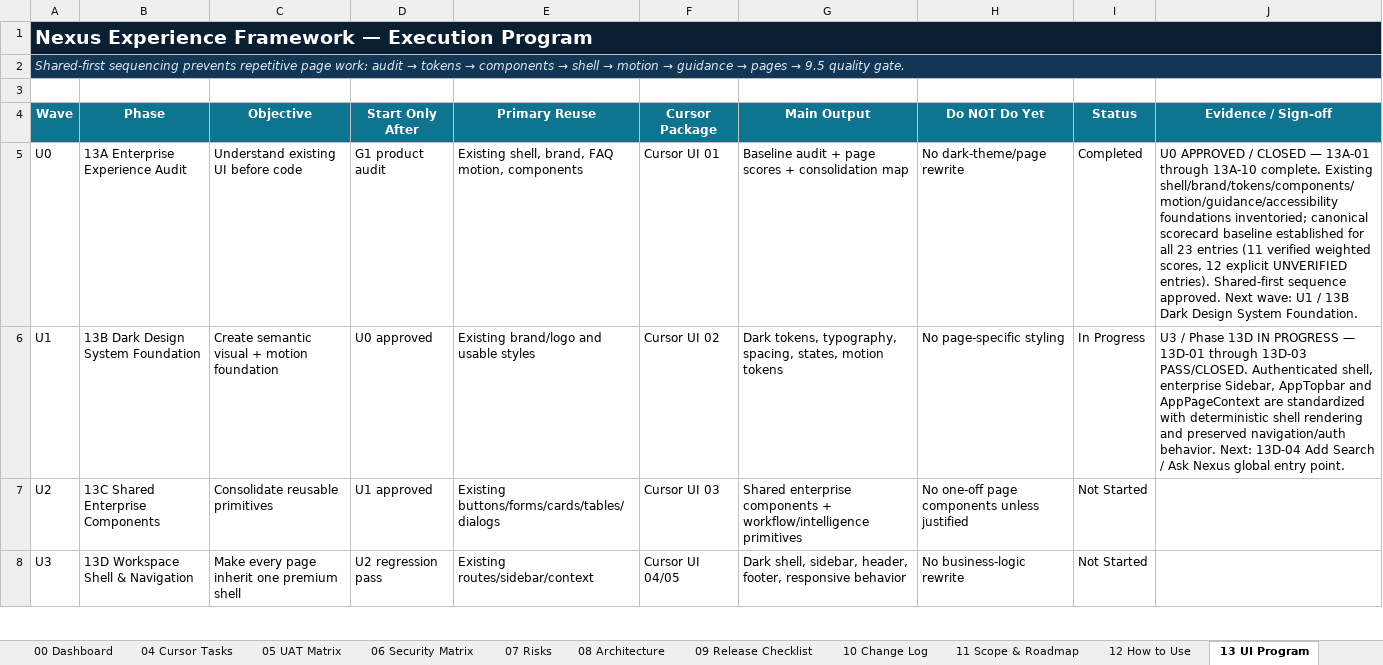
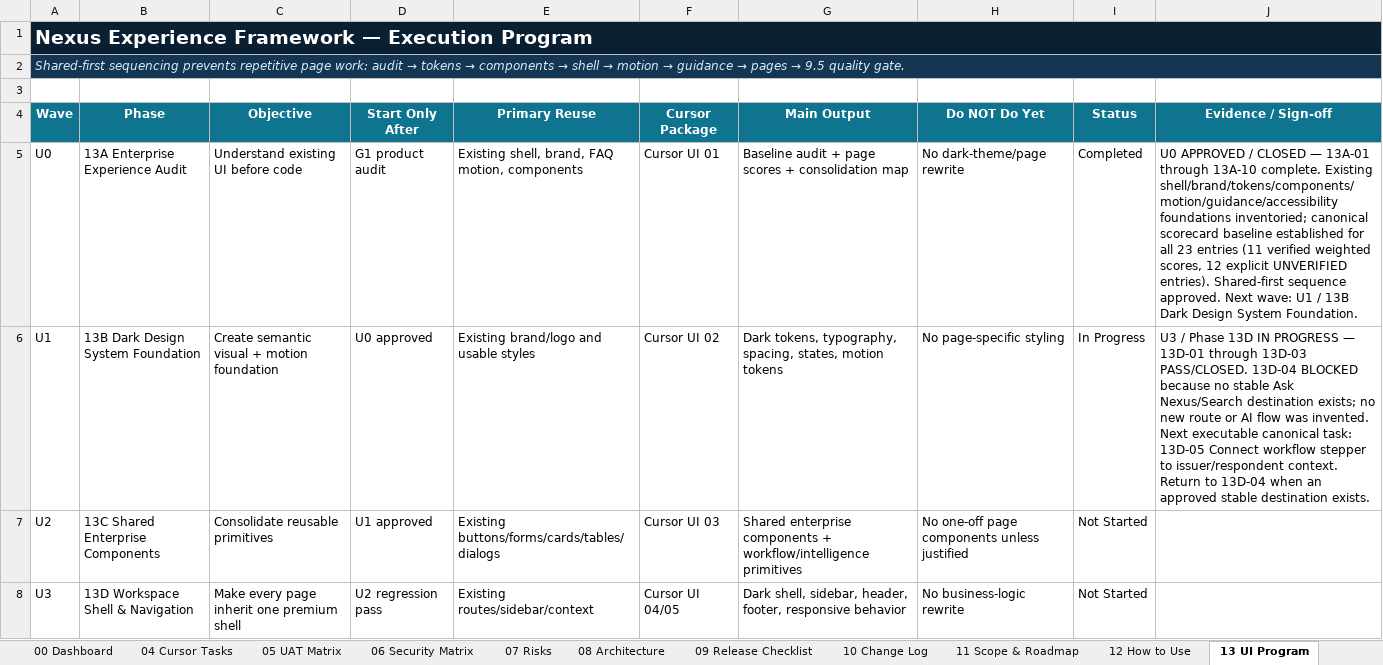
Before and after one commit to amirtaheri1978-cyber/nexuspavilion-core, an Excel workbook: docs/governance/NexusPavilion_Master_Launch_Execution_Plan.xlsx, sheet 13 UI Program, drawn as a sheet; only a part is shown; values as stored, in another font and other column widths than the file's, no borders; conditional formats and table styles not drawn; the diff names each change by its address in the sheet, - before the commit and + after, or states it on an @@ line.

Commit message:
Record Ask Nexus global entry blocker

```diff
--- a/docs/governance/NexusPavilion_Master_Launch_Execution_Plan.xlsx (sheet 13 UI Program)
+++ b/docs/governance/NexusPavilion_Master_Launch_Execution_Plan.xlsx (sheet 13 UI Program)
-J6 (Evidence / Sign-off): …13D-03 PASS/CLOSED. Authenticated shell, enterprise Sidebar, AppTopbar and AppPageContext are standardized with deterministic shell rendering and preserved navigation/auth behavior. Next: 13D-04 Add Search / Ask Nexus global entry point.
+J6 (Evidence / Sign-off): …13D-03 PASS/CLOSED. 13D-04 BLOCKED because no stable Ask Nexus/Search destination exists; no new route or AI flow was invented. Next executable canonical task: 13D-05 Connect workflow stepper to issuer/respondent context. Return to 13D-04 when an approved stable destination exists.
```
Also changed, not shown: sheet 10 Change Log, sheet 01 Master Plan, sheet 00 Dashboard, formulas that keep their value, charts or pictures.
